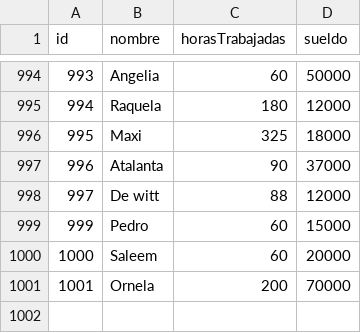
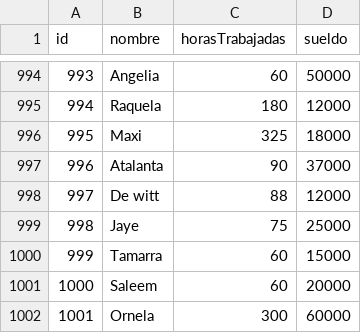
Before and after one commit to ornecurcio/tp_laboratorio_1, a CSV file: Labo1 Tp3/Chequeo.csv, drawn as a sheet; only a part is shown, gaps mark what is left out; addresses are those after the commit; the diff names each change by its address in the sheet, - before the commit and + after, or states it on an @@ line.

```diff
--- a/Labo1 Tp3/Chequeo.csv
+++ b/Labo1 Tp3/Chequeo.csv
+row 999: 998 | Jaye | 75 | 25000
-B1000 (nombre): Pedro
+B1000 (nombre): Tamarra
-C1002 (horasTrabajadas): 200
+C1002 (horasTrabajadas): 300
-D1002 (sueldo): 70000
+D1002 (sueldo): 60000
```
Also changed, not shown: 13 other files.
